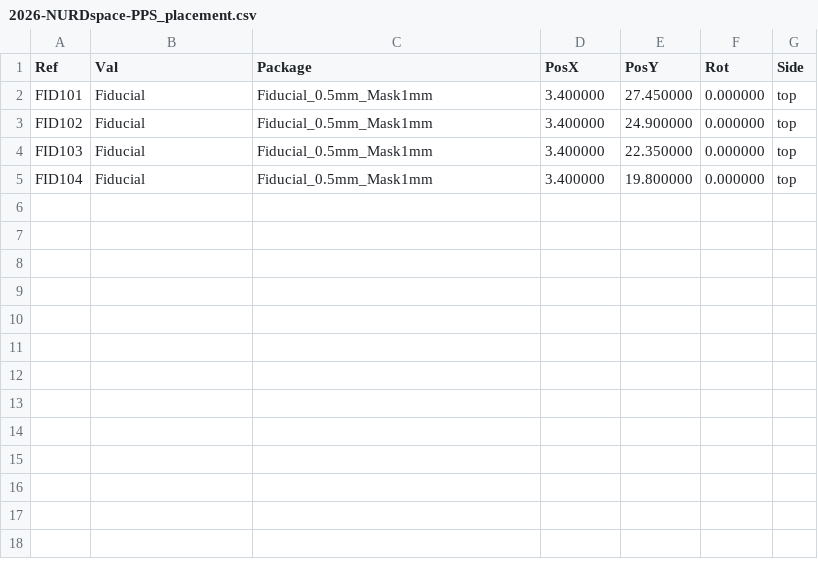
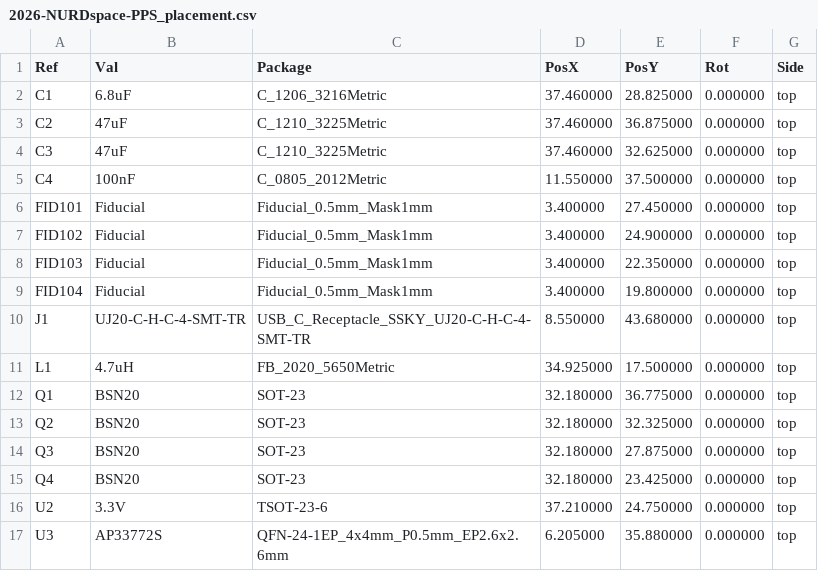
Before and after one commit to FunDeckHermit/2026-NURDspace-PPS, a CSV file: kicad-artifacts/2026-NURDspace-PPS_placement.csv, drawn as a sheet; the diff names each change by its address in the sheet, - before the commit and + after, or states it on an @@ line.

```diff
--- a/kicad-artifacts/2026-NURDspace-PPS_placement.csv
+++ b/kicad-artifacts/2026-NURDspace-PPS_placement.csv
+row 2: C1 | 6.8uF | C_1206_3216Metric | 37.460000 | 28.825000 | 0.000000 | top
+row 3: C2 | 47uF | C_1210_3225Metric | 37.460000 | 36.875000 | 0.000000 | top
+row 4: C3 | 47uF | C_1210_3225Metric | 37.460000 | 32.625000 | 0.000000 | top
+row 5: C4 | 100nF | C_0805_2012Metric | 11.550000 | 37.500000 | 0.000000 | top
+row 10: J1 | UJ20-C-H-C-4-SMT-TR | USB_C_Receptacle_SSKY_UJ20-C-H-C-4-SMT-TR | 8.550000 | 43.680000 | 0.000000 | top
+row 11: L1 | 4.7uH | FB_2020_5650Metric | 34.925000 | 17.500000 | 0.000000 | top
+row 12: Q1 | BSN20 | SOT-23 | 32.180000 | 36.775000 | 0.000000 | top
+row 13: Q2 | BSN20 | SOT-23 | 32.180000 | 32.325000 | 0.000000 | top
+row 14: Q3 | BSN20 | SOT-23 | 32.180000 | 27.875000 | 0.000000 | top
+row 15: Q4 | BSN20 | SOT-23 | 32.180000 | 23.425000 | 0.000000 | top
+row 16: U2 | 3.3V | TSOT-23-6 | 37.210000 | 24.750000 | 0.000000 | top
+row 17: U3 | AP33772S | QFN-24-1EP_4x4mm_P0.5mm_EP2.6x2.6mm | 6.205000 | 35.880000 | 0.000000 | top
```
Also changed, not shown: 22 other files.
